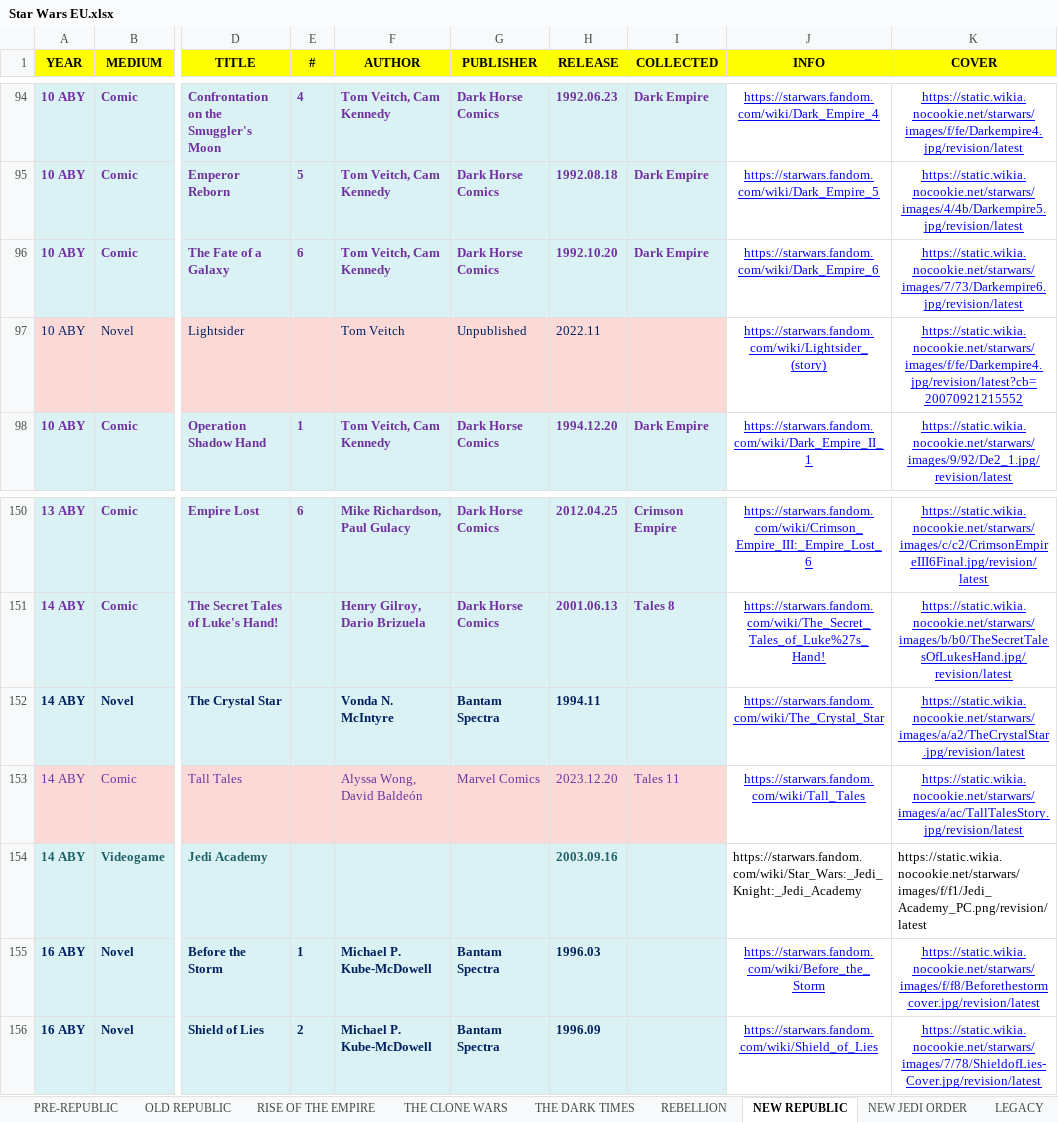
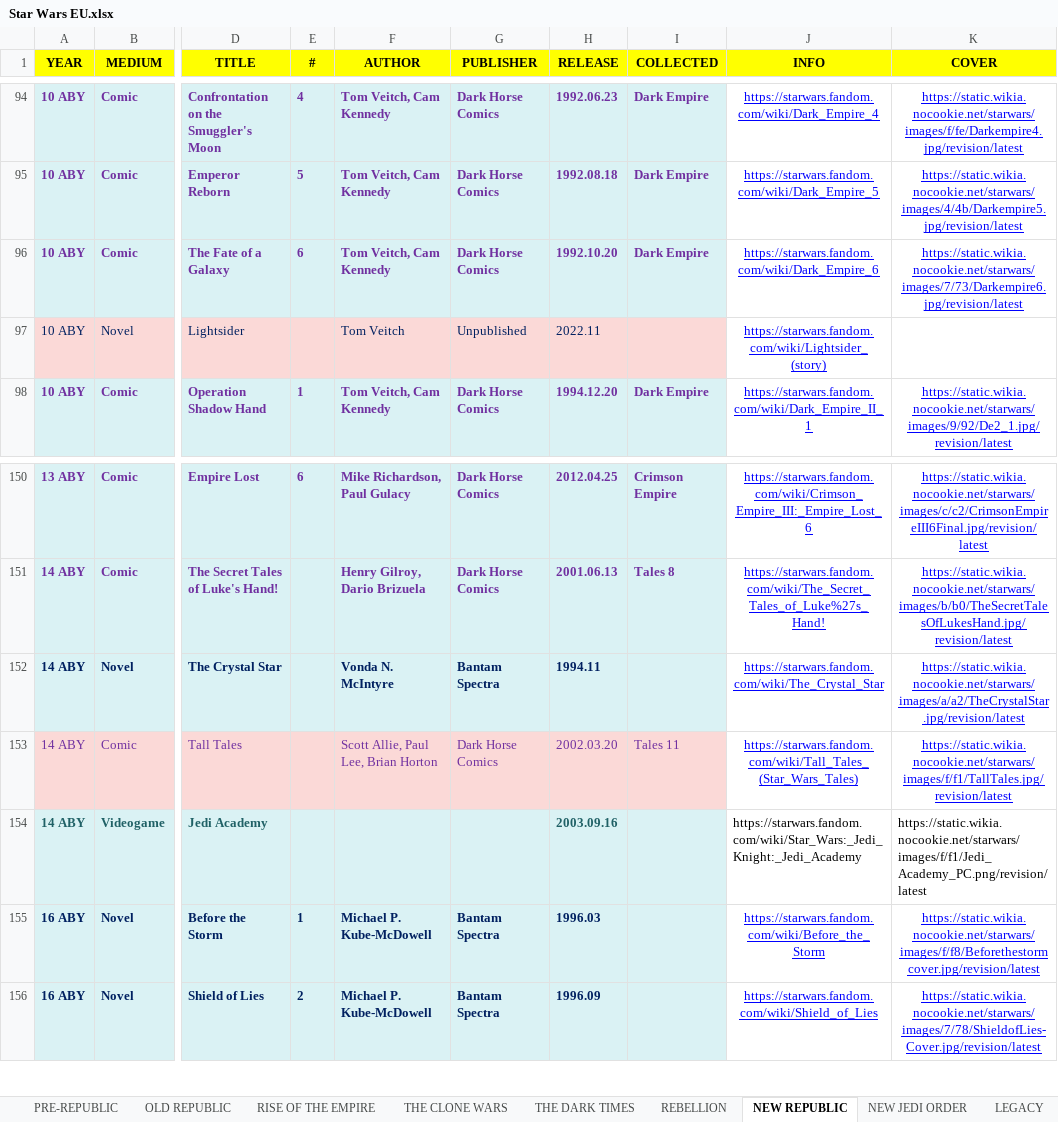
Before and after one commit to adriwankenobi/swdb, an Excel workbook: Star Wars EU.xlsx, sheet NEW REPUBLIC, drawn as a sheet; only a part is shown, gaps mark what is left out; values as stored, in another font and other column widths than the file's, no borders; the diff names each change by its address in the sheet, - before the commit and + after, or states it on an @@ line.

Commit message:
Data: Tall Tales URL fix + Lightsider cover removed

```diff
--- a/Star Wars EU.xlsx (sheet NEW REPUBLIC)
+++ b/Star Wars EU.xlsx (sheet NEW REPUBLIC)
-K97 (COVER): https://static.wikia.nocookie.net/starwars/images/f/fe/Darkempire4.jpg/revision/latest?cb=20070921215552
+K97 (COVER): (empty)
-F153 (AUTHOR): Alyssa Wong, David Baldeón
+F153 (AUTHOR): Scott Allie, Paul Lee, Brian Horton
-G153 (PUBLISHER): Marvel Comics
+G153 (PUBLISHER): Dark Horse Comics
-H153 (RELEASE): 2023.12.20
+H153 (RELEASE): 2002.03.20
-J153 (INFO): https://starwars.fandom.com/wiki/Tall_Tales
+J153 (INFO): https://starwars.fandom.com/wiki/Tall_Tales_(Star_Wars_Tales)
-K153 (COVER): https://static.wikia.nocookie.net/starwars/images/a/ac/TallTalesStory.jpg/revision/latest
+K153 (COVER): https://static.wikia.nocookie.net/starwars/images/f/f1/TallTales.jpg/revision/latest
```
Also changed, not shown: 1 other file.
